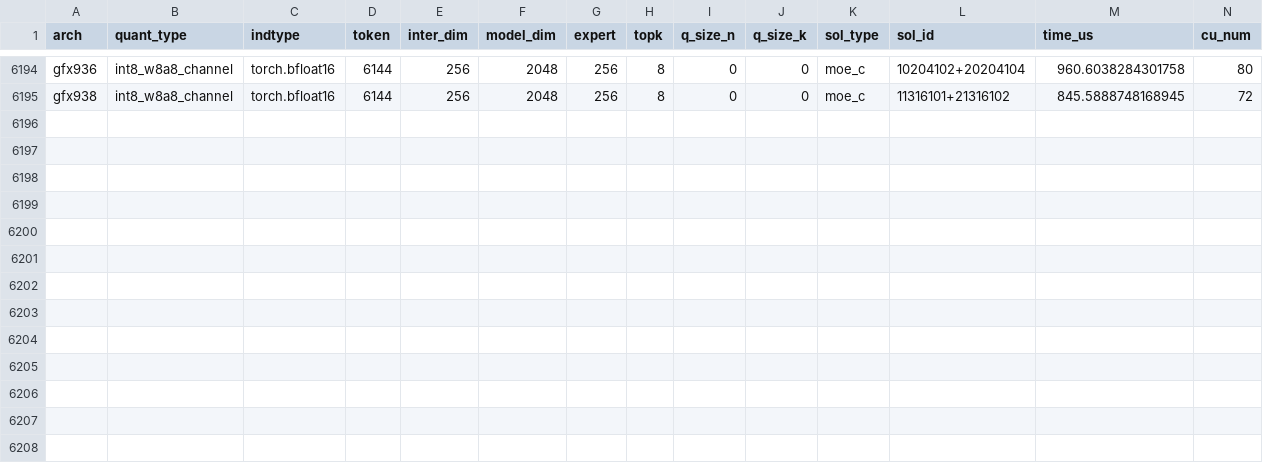
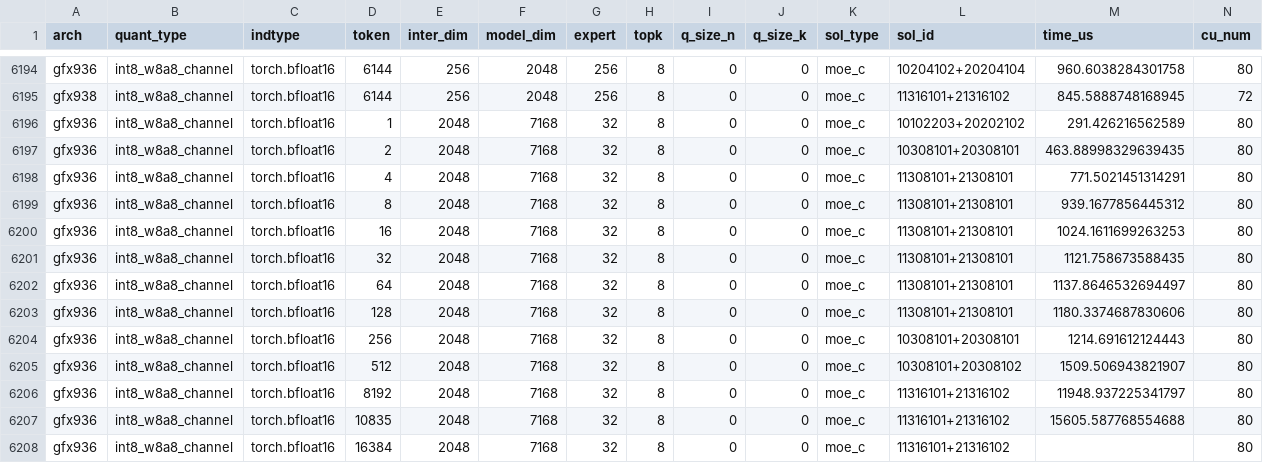
Before and after one commit to HYGON-AI/aiter-das, a CSV file: aiter/moe_c_configs/tuned_moe_c_w8a8_int8_channel.csv, drawn as a sheet; only a part is shown, gaps mark what is left out.

Commit message:
perf(moe): add gfx936 E32 INT8 tuning configs

```diff
--- a/aiter/moe_c_configs/tuned_moe_c_w8a8_int8_channel.csv
+++ b/aiter/moe_c_configs/tuned_moe_c_w8a8_int8_channel.csv
@@ -6195 +6195,14 @@ gfx936,int8_w8a8_channel,torch.bfloat16,6144,256,2048,256,8,0,0,moe_c,10204102+2
 gfx938,int8_w8a8_channel,torch.bfloat16,6144,256,2048,256,8,0,0,moe_c,11316101+21316102,845.5888748168945,72
+gfx936,int8_w8a8_channel,torch.bfloat16,1,2048,7168,32,8,0,0,moe_c,10102203+20202102,291.426216562589,80
+gfx936,int8_w8a8_channel,torch.bfloat16,2,2048,7168,32,8,0,0,moe_c,10308101+20308101,463.88998329639435,80
+gfx936,int8_w8a8_channel,torch.bfloat16,4,2048,7168,32,8,0,0,moe_c,11308101+21308101,771.5021451314291,80
+gfx936,int8_w8a8_channel,torch.bfloat16,8,2048,7168,32,8,0,0,moe_c,11308101+21308101,939.1677856445312,80
+gfx936,int8_w8a8_channel,torch.bfloat16,16,2048,7168,32,8,0,0,moe_c,11308101+21308101,1024.1611699263253,80
+gfx936,int8_w8a8_channel,torch.bfloat16,32,2048,7168,32,8,0,0,moe_c,11308101+21308101,1121.758673588435,80
+gfx936,int8_w8a8_channel,torch.bfloat16,64,2048,7168,32,8,0,0,moe_c,11308101+21308101,1137.8646532694497,80
+gfx936,int8_w8a8_channel,torch.bfloat16,128,2048,7168,32,8,0,0,moe_c,11308101+21308101,1180.3374687830606,80
+gfx936,int8_w8a8_channel,torch.bfloat16,256,2048,7168,32,8,0,0,moe_c,10308101+20308101,1214.691612124443,80
+gfx936,int8_w8a8_channel,torch.bfloat16,512,2048,7168,32,8,0,0,moe_c,10308101+20308102,1509.506943821907,80
+gfx936,int8_w8a8_channel,torch.bfloat16,8192,2048,7168,32,8,0,0,moe_c,11316101+21316102,11948.937225341797,80
+gfx936,int8_w8a8_channel,torch.bfloat16,10835,2048,7168,32,8,0,0,moe_c,11316101+21316102,15605.587768554688,80
+gfx936,int8_w8a8_channel,torch.bfloat16,16384,2048,7168,32,8,0,0,moe_c,11316101+21316102,,80
```
